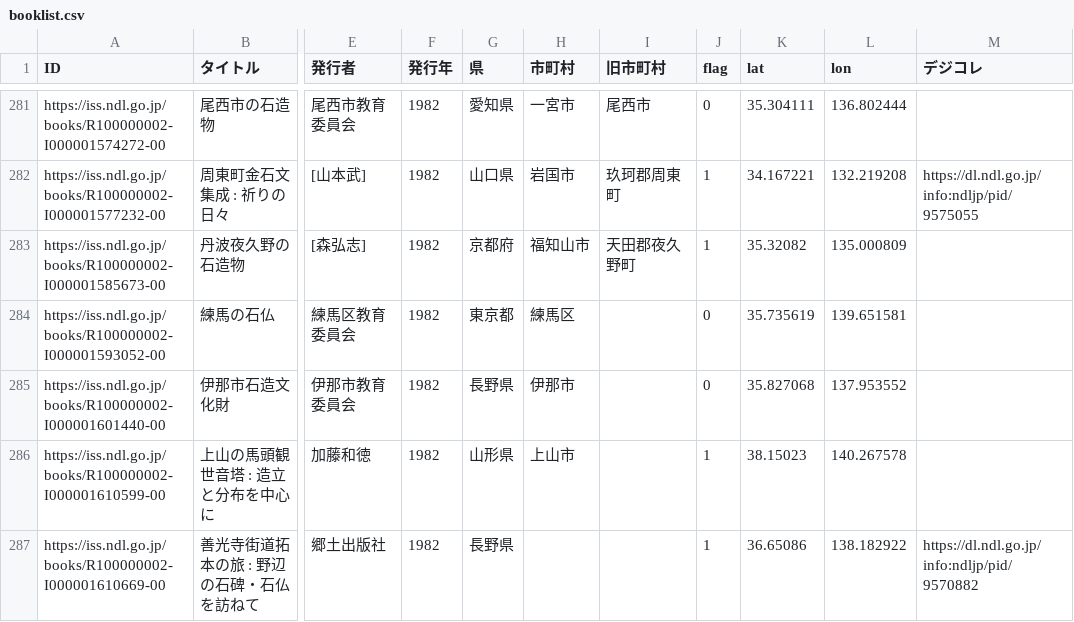
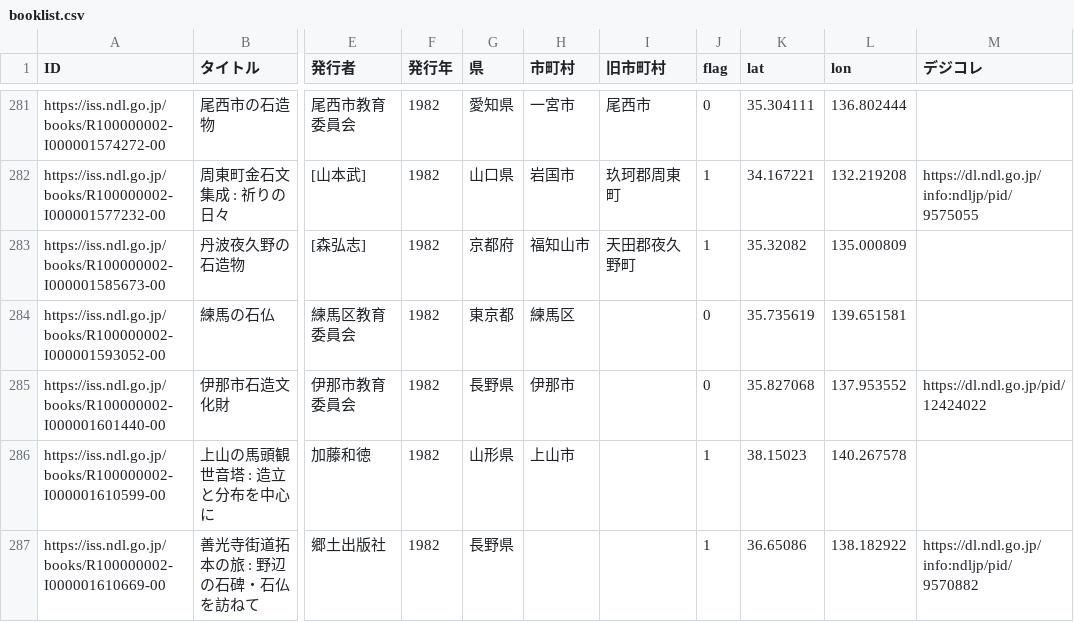
Before and after one commit to sekibutsu-info/booklist, a CSV file: booklist.csv, drawn as a sheet; only a part is shown, gaps mark what is left out; the diff names each change by its address in the sheet, - before the commit and + after, or states it on an @@ line.

```diff
--- a/booklist.csv
+++ b/booklist.csv
-M285 (デジコレ): (empty)
+M285 (デジコレ): https://dl.ndl.go.jp/pid/12424022
```
Also changed, not shown: 1 other file.
